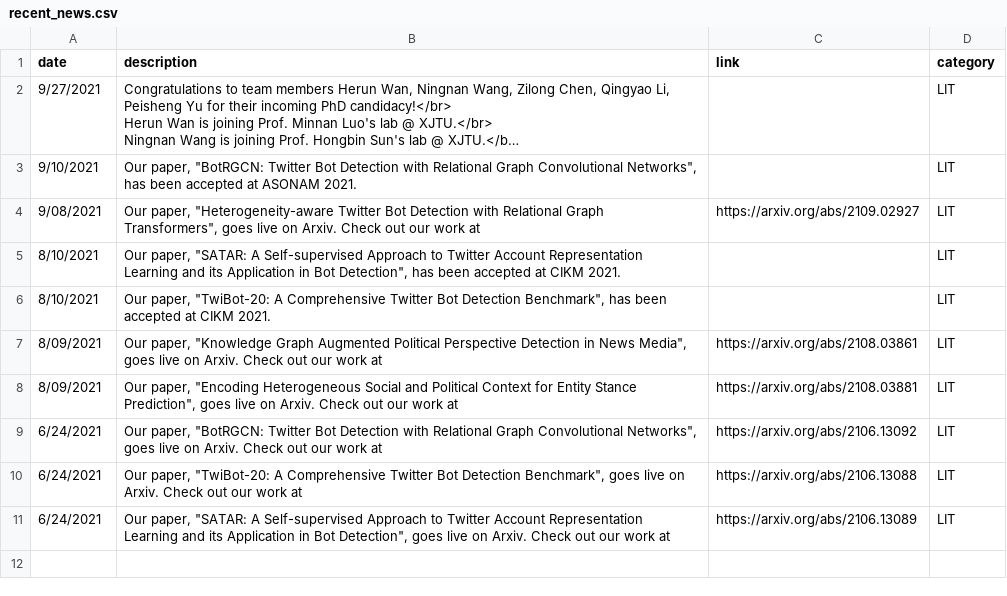
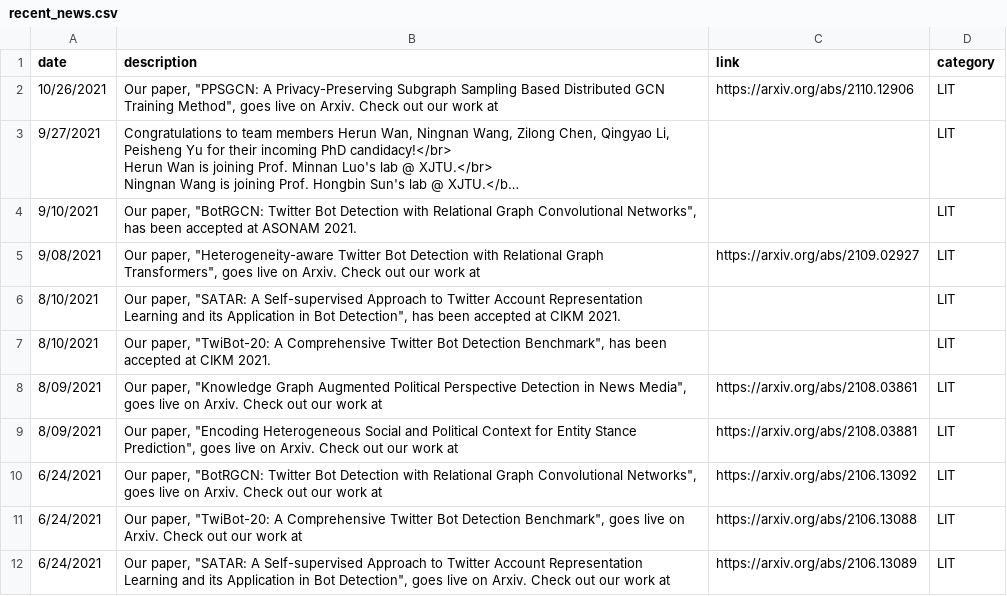
Before and after one commit to leopoldwhite/LuoUndergradXJTU.github.io, a CSV file: data/recent_news.csv, drawn as a sheet; long unchanged cells end in …; the diff names each change by its address in the sheet, - before the commit and + after, or states it on an @@ line.

```diff
--- a/data/recent_news.csv
+++ b/data/recent_news.csv
+row 2: 10/26/2021 | Our paper, "PPSGCN: A Privacy-Preserving Subgraph Sampling Based Distributed GCN Training Method", goes live on Arxiv. Check out our work at | https://arxiv.org/abs/2110.12906 | LIT
```
Also changed, not shown: data/publications.csv.
